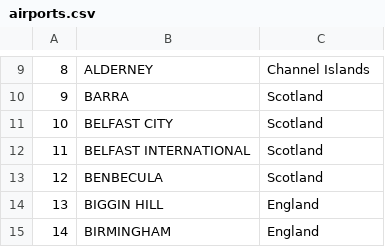
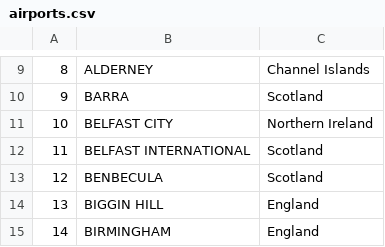
Before and after one commit to christopherlovell/UKAirportNetwork, a CSV file: data/output/airports.csv, drawn as a sheet; only a part is shown, gaps mark what is left out; the diff names each change by its address in the sheet, - before the commit and + after, or states it on an @@ line.

```diff
--- a/data/output/airports.csv
+++ b/data/output/airports.csv
-C11: Scotland
+C11: Northern Ireland
```
Also changed, not shown: data/input/12_2_Dom_air_pax_Route_analysis_2001.csv, data/input/Table_12_2_Dom_Air_pax_Route_Analysis_2002.csv, 42 other files.
